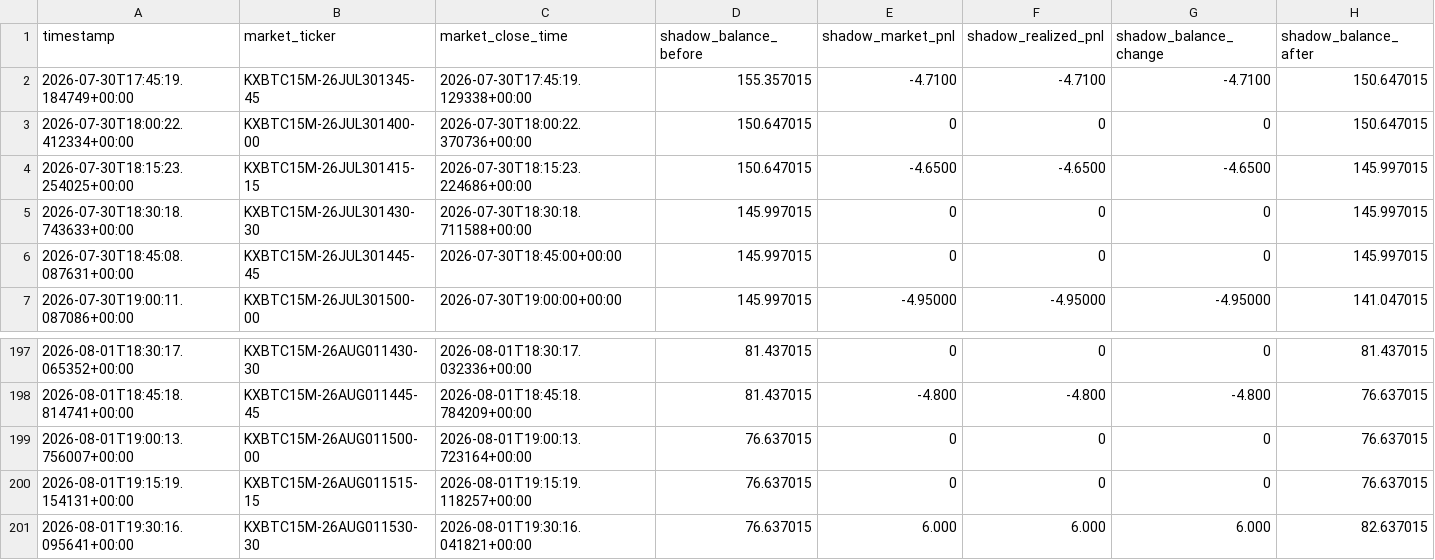
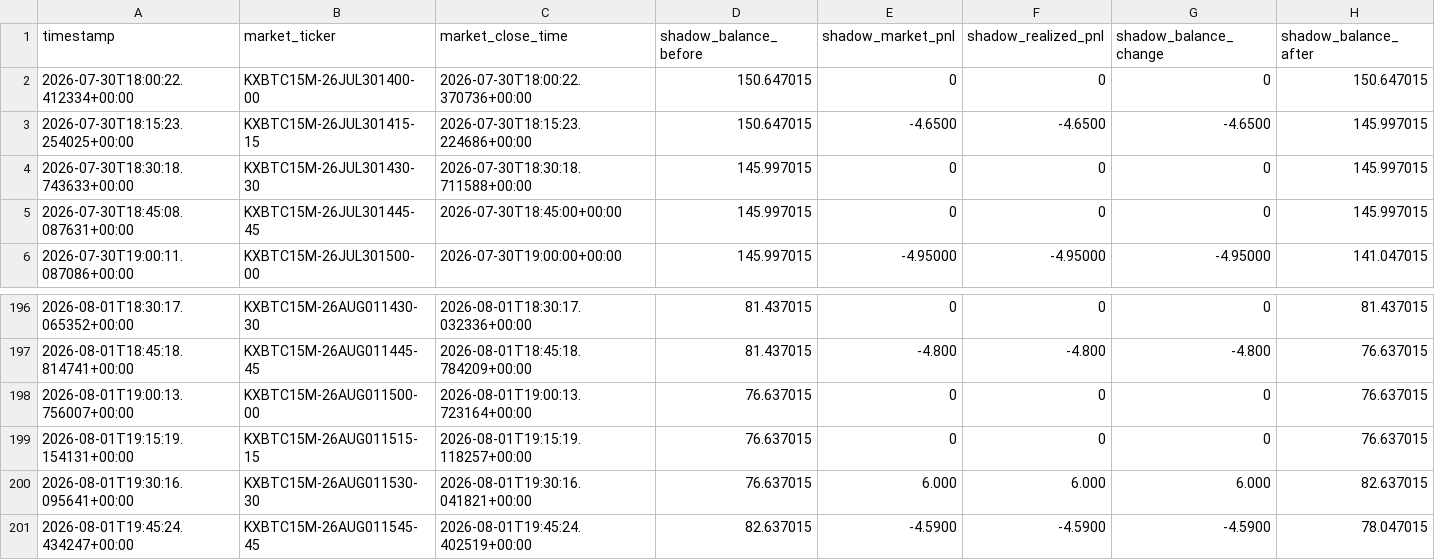
Before and after one commit to tamzid2001/polymarketfuturesbot, a CSV file: data/kalshi_shadow_equity_history.csv, drawn as a sheet; only a part is shown, gaps mark what is left out; removed rows and columns are numbered as before the commit, all else as after; rows hold the shown columns only; the diff names each change by its address in the sheet, - before the commit and + after, or states it on an @@ line.

```diff
--- a/data/kalshi_shadow_equity_history.csv
+++ b/data/kalshi_shadow_equity_history.csv
-row 2: 2026-07-30T17:45:19.184749+00:00 | KXBTC15M-26JUL301345-45 | 2026-07-30T17:45:19.129338+00:00 | 155.357015 | -4.7100 | -4.7100 | -4.7100 | 150.647015
+row 201: 2026-08-01T19:45:24.434247+00:00 | KXBTC15M-26AUG011545-45 | 2026-08-01T19:45:24.402519+00:00 | 82.637015 | -4.5900 | -4.5900 | -4.5900 | 78.047015
```
Also changed, not shown: data/kalshi_actual_equity_history.csv, 3 other files.
